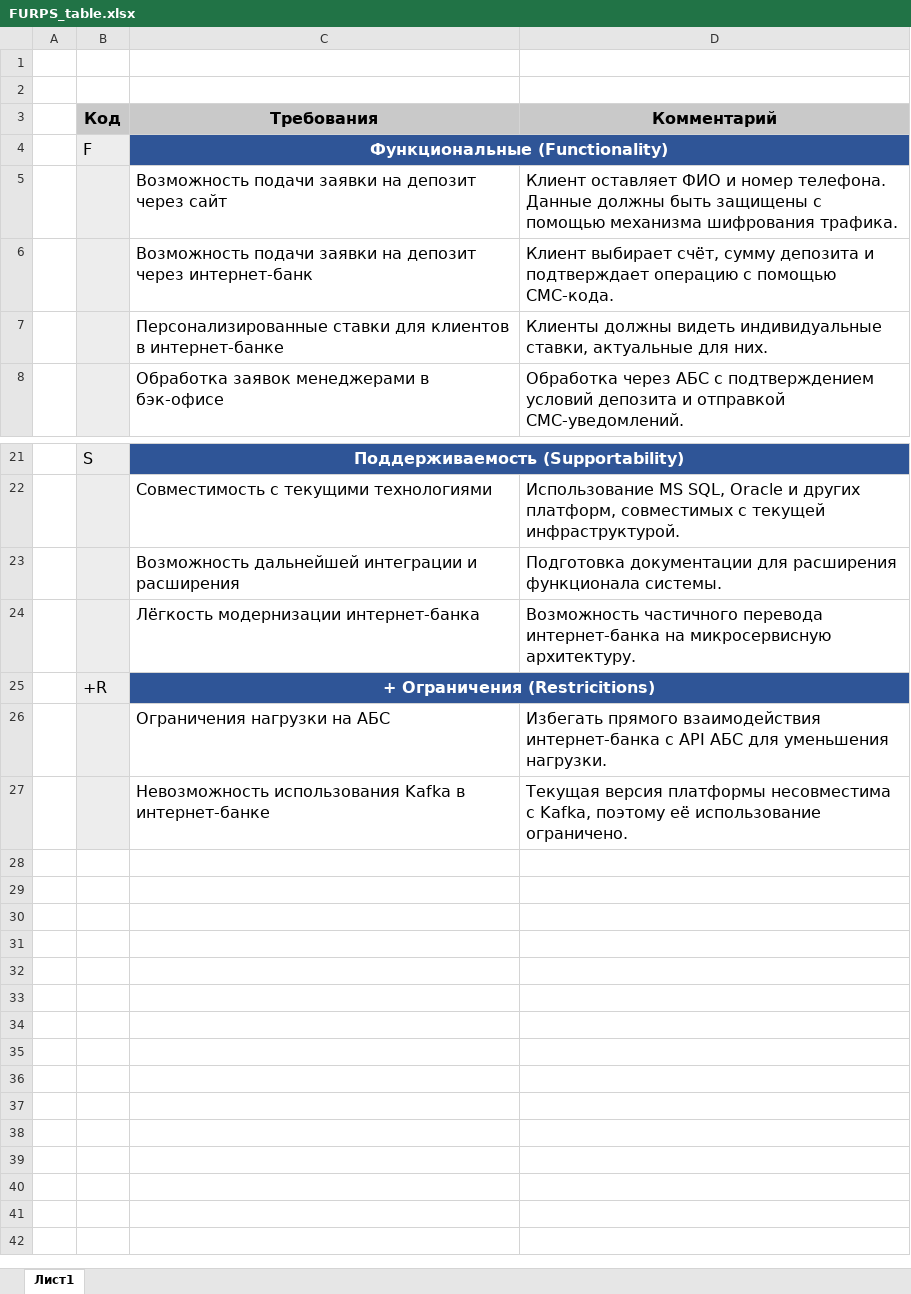
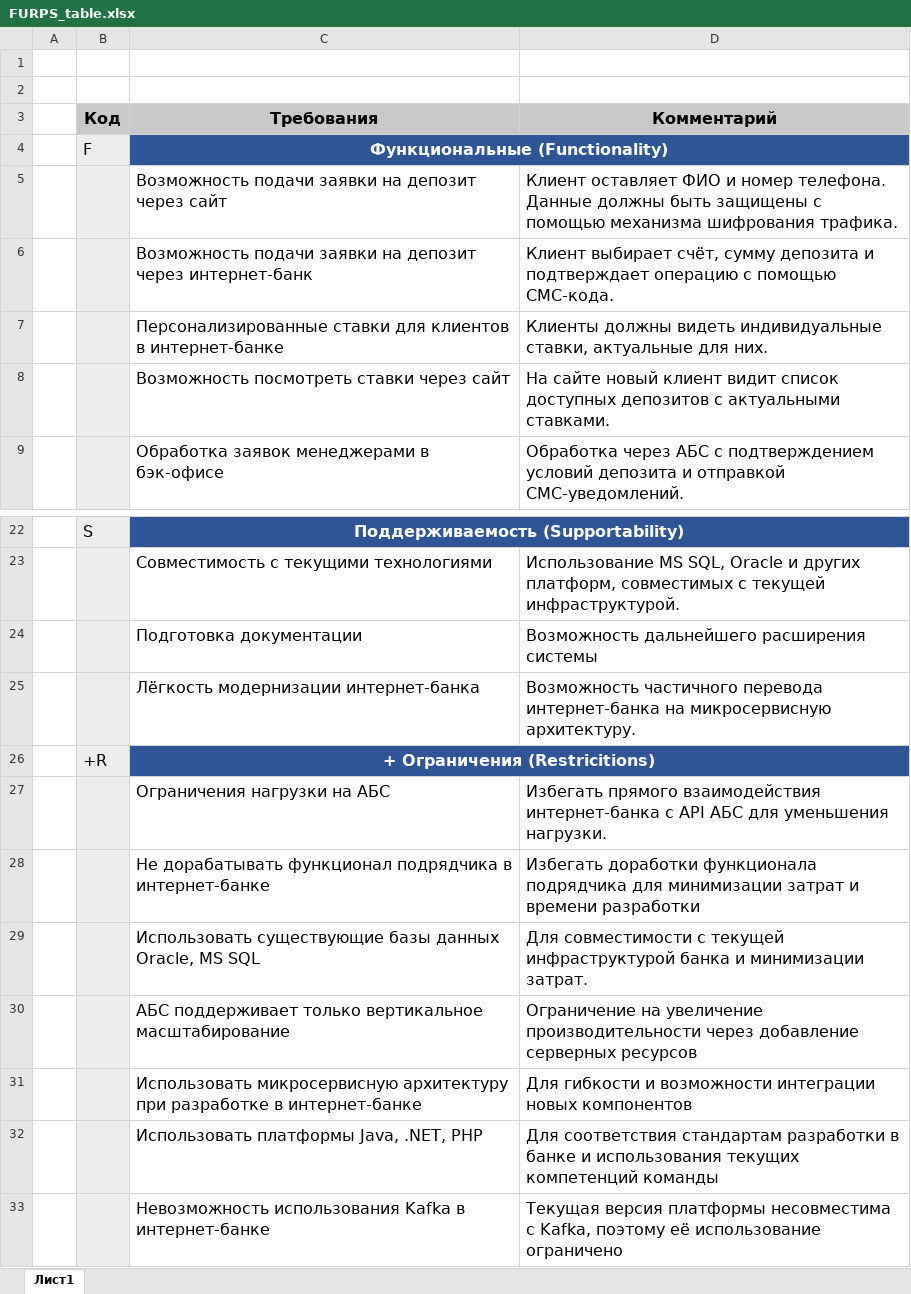
Before and after one commit to sergei-nazarov/supreme-carnival, an Excel workbook: Exc2/FURPS_table.xlsx, sheet Лист1, drawn as a sheet; only a part is shown, gaps mark what is left out; values as stored, in another font and other column widths than the file's, no borders; removed rows and columns are numbered as before the commit, all else as after; the diff names each change by its address in the sheet, - before the commit and + after, or states it on an @@ line.

Commit message:
fix second task

```diff
--- a/Exc2/FURPS_table.xlsx (sheet Лист1)
+++ b/Exc2/FURPS_table.xlsx (sheet Лист1)
+row 8:  |  | Возможность посмотреть ставки через сайт | На сайте новый клиент видит список доступных депозитов с актуальными ставками.
-row 23:  |  | Возможность дальнейшей интеграции и расширения | Подготовка документации для расширения функционала системы.
+row 24:  |  | Подготовка документации | Возможность дальнейшего расширения системы
+row 28:  |  | Не дорабатывать функционал подрядчика в интернет-банке | Избегать доработки функционала подрядчика для минимизации затрат и времени разработки
+row 29:  |  | Использовать существующие базы данных Oracle, MS SQL | Для совместимости с текущей инфраструктурой банка и минимизации затрат.
+row 30:  |  | АБС поддерживает только вертикальное масштабирование | Ограничение на увеличение производительности через добавление серверных ресурсов
+row 31:  |  | Использовать микросервисную архитектуру при разработке в интернет-банке | Для гибкости и возможности интеграции новых компонентов
+row 32:  |  | Использовать платформы Java, .NET, PHP | Для соответствия стандартам разработки в банке и использования текущих компетенций команды
-D33 (Комментарий): …её использование ограничено.
+D33 (Комментарий): …её использование ограничено
```
